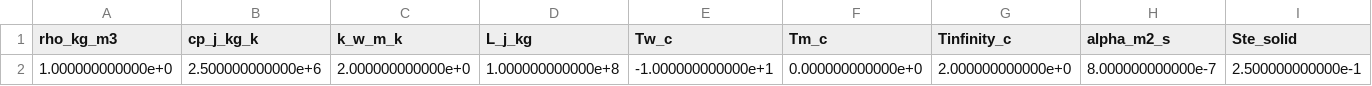
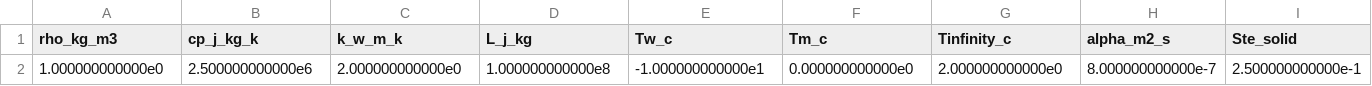
Before and after one commit to Luminous-Dynamics/symtropy, a CSV file: tools/casting-phase-reference/two-phase-expected.csv, drawn as a sheet; only a part is shown; removed rows and columns are numbered as before the commit, all else as after; rows hold the shown columns only; the diff names each change by its address in the sheet, - before the commit and + after, or states it on an @@ line.

```diff
--- a/tools/casting-phase-reference/two-phase-expected.csv
+++ b/tools/casting-phase-reference/two-phase-expected.csv
-row 2: 1.000000000000e+0 | 2.500000000000e+6 | 2.000000000000e+0 | 1.000000000000e+8 | -1.000000000000e+1 | 0.000000000000e+0 | 2.000000000000e+0 | 8.000000000000e-7 | 2.500000000000e-1
+row 2: 1.000000000000e0 | 2.500000000000e6 | 2.000000000000e0 | 1.000000000000e8 | -1.000000000000e1 | 0.000000000000e0 | 2.000000000000e0 | 8.000000000000e-7 | 2.500000000000e-1
```
